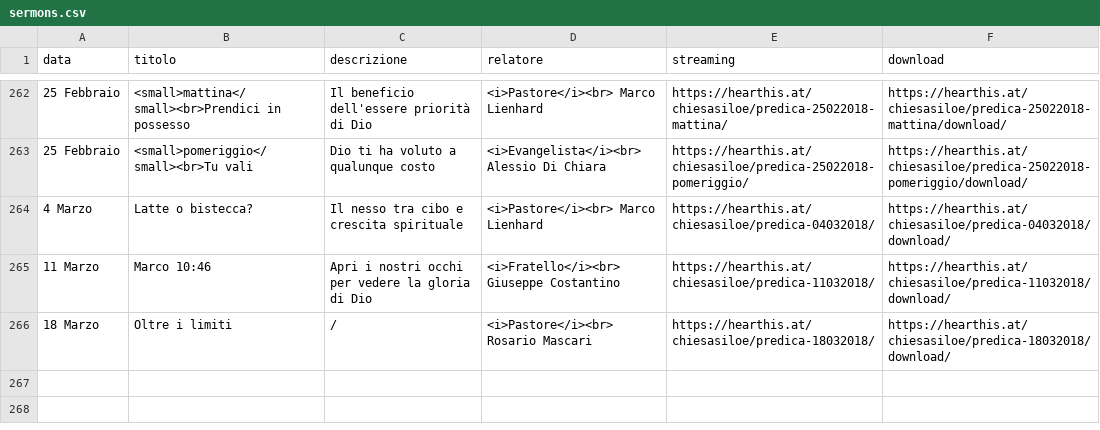
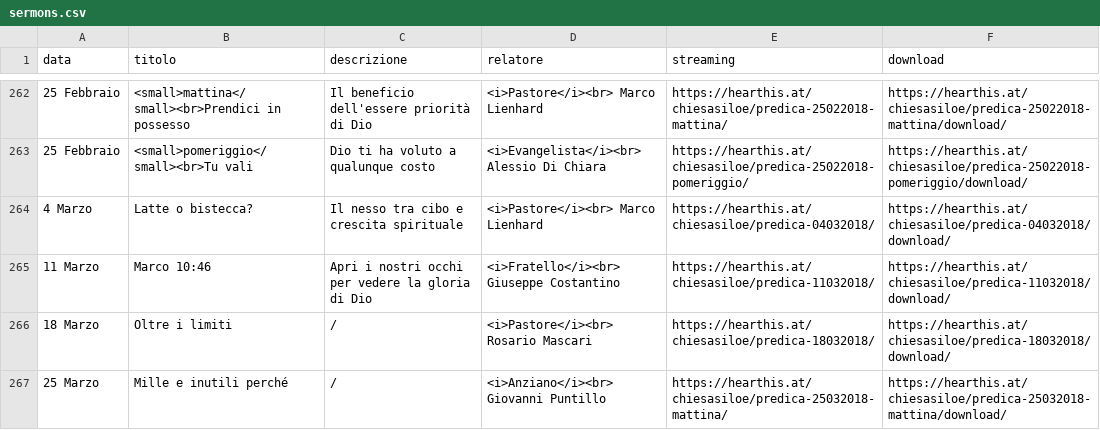
Before and after one commit to ChiesaSiloe/chiesasiloe.github.io, a CSV file: _data/sermons.csv, drawn as a sheet; only a part is shown, gaps mark what is left out; the diff names each change by its address in the sheet, - before the commit and + after, or states it on an @@ line.

```diff
--- a/_data/sermons.csv
+++ b/_data/sermons.csv
+row 267: 25 Marzo | Mille e inutili perché | / | <i>Anziano</i><br> Giovanni Puntillo | https://hearthis.at/chiesasiloe/predica-25032018-mattina/ | https://hearthis.at/chiesasiloe/predica-25032018-mattina/download/
```
Also changed, not shown: 1 other file.
